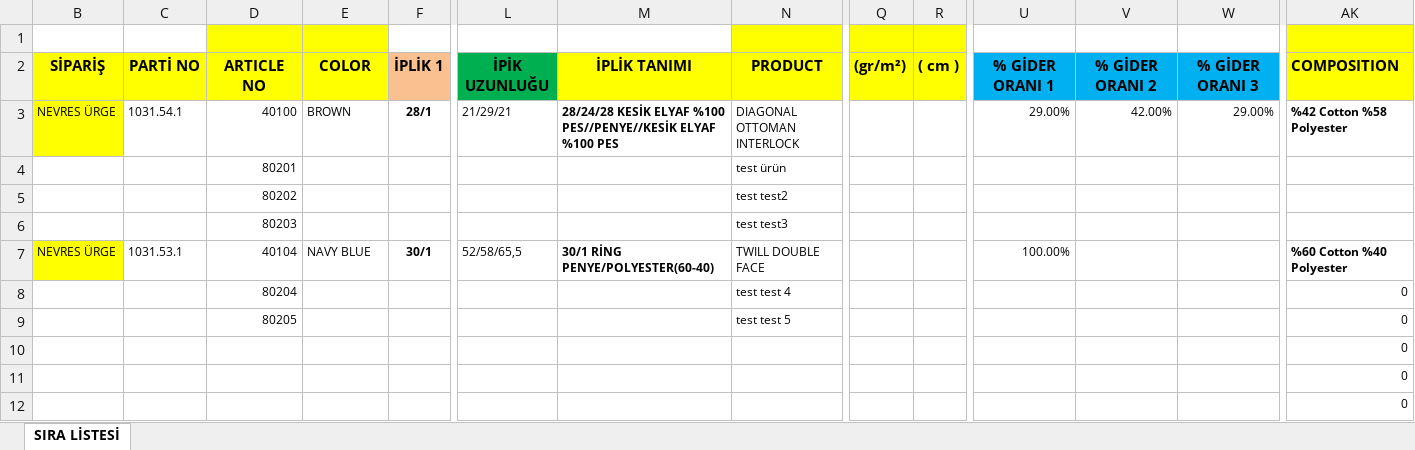
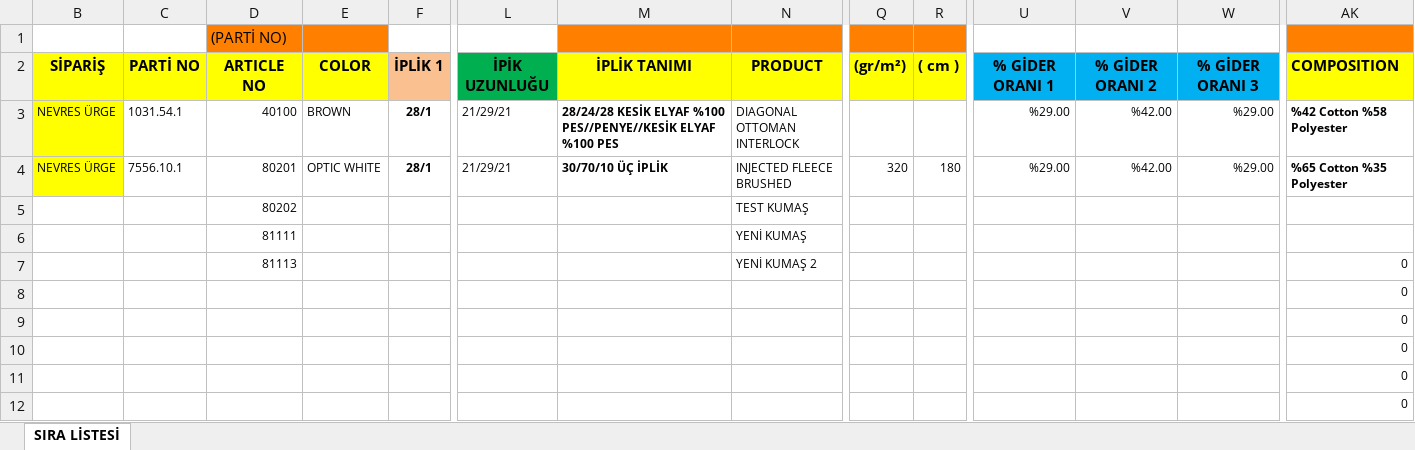
Before and after one commit to asygtr/kartelix, an Excel workbook: xls/ÜRGE FİYAT 80100 BASKILI.xlsm, sheet SIRA LİSTESİ, drawn as a sheet; only a part is shown, gaps mark what is left out; the shorter side is filled out with more unchanged rows; values as stored, in another font and other column widths than the file's, no borders; conditional formats not drawn; removed rows and columns are numbered as before the commit, all else as after; rows hold the shown columns only; the diff names each change by its address in the sheet, - before the commit and + after, or states it on an @@ line.

```diff
--- a/xls/ÜRGE FİYAT 80100 BASKILI.xlsm (sheet SIRA LİSTESİ)
+++ b/xls/ÜRGE FİYAT 80100 BASKILI.xlsm (sheet SIRA LİSTESİ)
-D1: (empty)
+D1: (PARTİ NO)
-D1:E1 fill: #FFFF00
+D1:E1 fill: #FF8000
-M1 fill: none
+M1 fill: #FF8000
-N1 fill: #FFFF00
+N1 fill: #FF8000
-Q1:R1 fill: #FFFF00
+Q1:R1 fill: #FF8000
-AK1 fill: #FFFF00
+AK1 fill: #FF8000
-U3: 29.00%
+U3: %29.00
-V3: 42.00%
+V3: %42.00
-W3: 29.00%
+W3: %29.00
-row 4:  |  | 80201 |  |  |  |  | test ürün
+row 4: NEVRES ÜRGE | 7556.10.1 | 80201 | OPTIC WHITE | 28/1 | 21/29/21 | 30/70/10 ÜÇ İPLİK | INJECTED FLEECE BRUSHED | 320 | 180 | %29.00 | %42.00 | %29.00 | %65 Cotton %35 Polyester
-N5: test test2
+N5: TEST KUMAŞ
-D6: 80203
+D6: 81111
-N6: test test3
+N6: YENİ KUMAŞ
-row 7: NEVRES ÜRGE | 1031.53.1 | 40104 | NAVY BLUE | 30/1 | 52/58/65,5 | 30/1 RİNG PENYE/POLYESTER(60-40) | TWILL DOUBLE FACE |  |  | 100.00% |  |  | %60 Cotton %40 Polyester
-D7: 80204
+D7: 81113
-N7: test test 4
+N7: YENİ KUMAŞ 2
-D8: 80205
+D8: (empty)
-N8: test test 5
+N8: (empty)
```
Also changed, not shown: formulas that keep their value, 8 other files.
